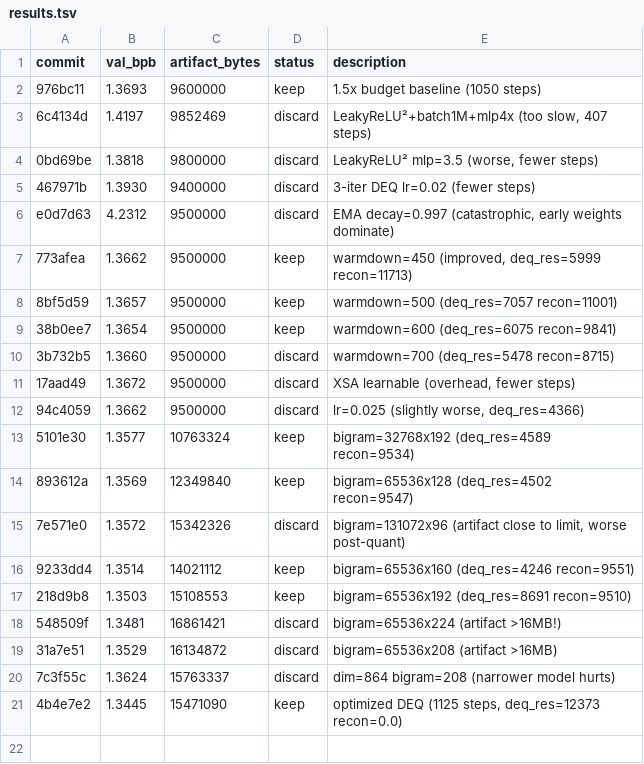
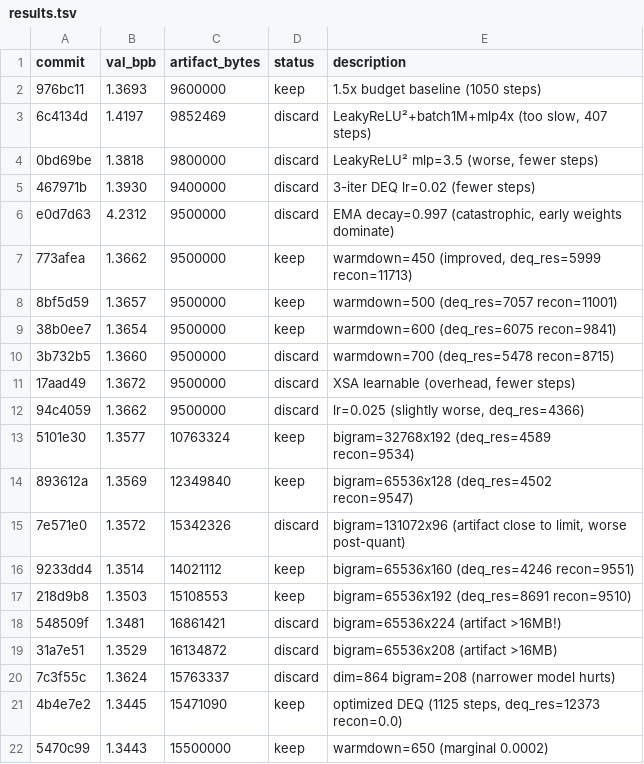
Before and after one commit to jzmyres/parameter-golf, a TSV file: experiments/results.tsv, drawn as a sheet; the diff names each change by its address in the sheet, - before the commit and + after, or states it on an @@ line.

```diff
--- a/experiments/results.tsv
+++ b/experiments/results.tsv
+row 22: 5470c99 | 1.3443 | 15500000 | keep | warmdown=650 (marginal 0.0002)
```
Also changed, not shown: 2 other files.
